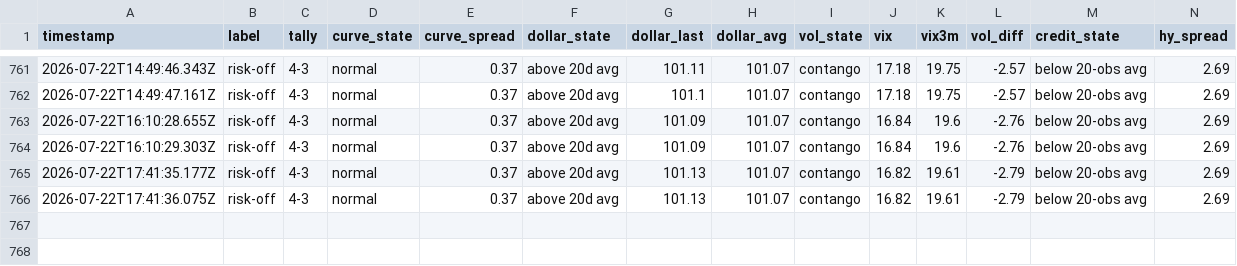
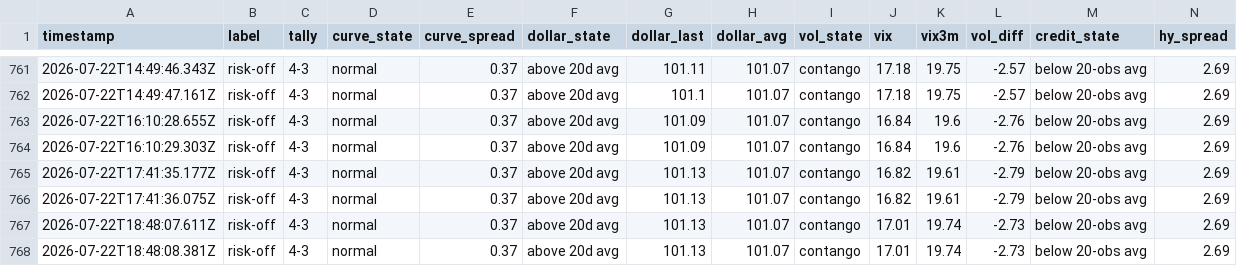
Before and after one commit to Jad-N/Market-Watcher, a CSV file: regime history.csv, drawn as a sheet; only a part is shown, gaps mark what is left out; rows hold the shown columns only; the diff names each change by its address in the sheet, - before the commit and + after, or states it on an @@ line.

```diff
--- a/regime history.csv
+++ b/regime history.csv
+row 767: 2026-07-22T18:48:07.611Z | risk-off | 4-3 | normal | 0.37 | above 20d avg | 101.13 | 101.07 | contango | 17.01 | 19.74 | -2.73 | below 20-obs avg | 2.69
+row 768: 2026-07-22T18:48:08.381Z | risk-off | 4-3 | normal | 0.37 | above 20d avg | 101.13 | 101.07 | contango | 17.01 | 19.74 | -2.73 | below 20-obs avg | 2.69
```
Also changed, not shown: docs/mood-history.csv, source-quality history.csv, 4 other files.
